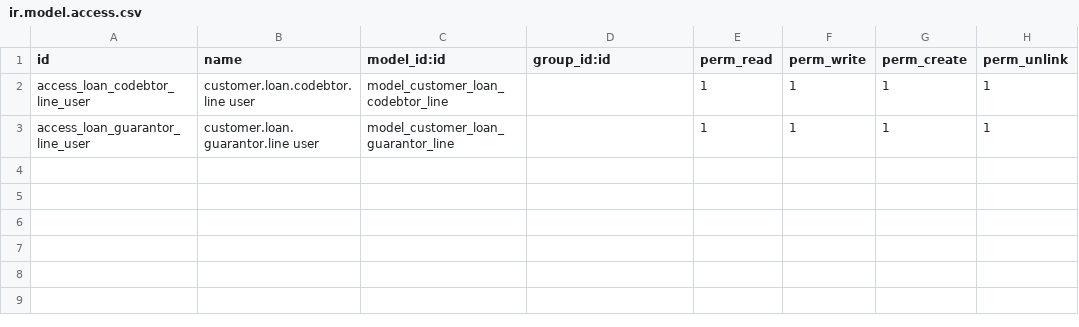
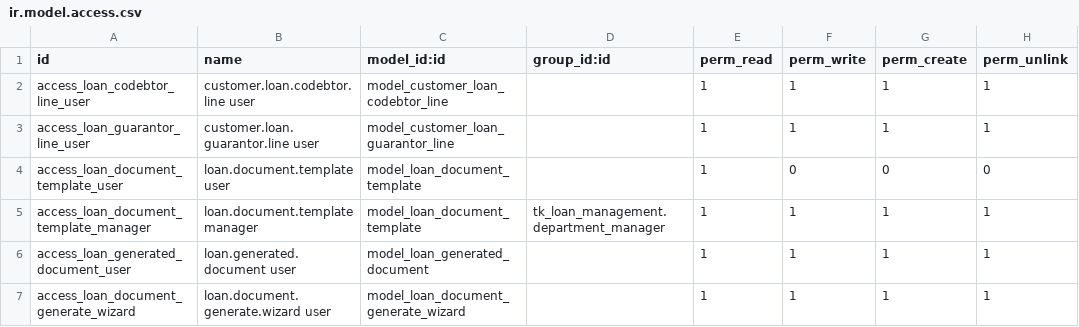
Before and after one commit to GeorgiPenev16/Logos_LMS, a CSV file: tk_loan_management_bg/security/ir.model.access.csv, drawn as a sheet.

```diff
--- a/tk_loan_management_bg/security/ir.model.access.csv
+++ b/tk_loan_management_bg/security/ir.model.access.csv
@@ -3 +3,5 @@ access_loan_codebtor_line_user,customer.loan.codebtor.line user,model_customer_l
 access_loan_guarantor_line_user,customer.loan.guarantor.line user,model_customer_loan_guarantor_line,,1,1,1,1
+access_loan_document_template_user,loan.document.template user,model_loan_document_template,,1,0,0,0
+access_loan_document_template_manager,loan.document.template manager,model_loan_document_template,tk_loan_management.department_manager,1,1,1,1
+access_loan_generated_document_user,loan.generated.document user,model_loan_generated_document,,1,1,1,1
+access_loan_document_generate_wizard,loan.document.generate.wizard user,model_loan_document_generate_wizard,,1,1,1,1
```
Also changed, not shown: 10 other files.
